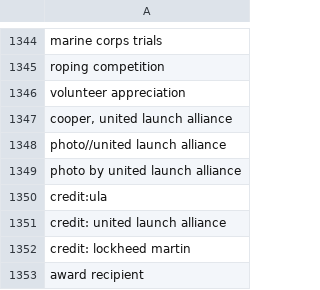
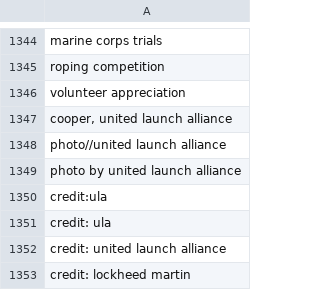
Before and after one commit to toolforge/tool-spacemedia, a CSV file: src/main/resources/blocklist.ignored.terms.csv, drawn as a sheet; only a part is shown, gaps mark what is left out; the shorter side is filled out with more unchanged rows.

Commit message:
update blocklist

```diff
--- a/src/main/resources/blocklist.ignored.terms.csv
+++ b/src/main/resources/blocklist.ignored.terms.csv
@@ -1350,2 +1350,3 @@ photo by united launch alliance
 credit:ula
+credit: ula
 credit: united launch alliance
```
